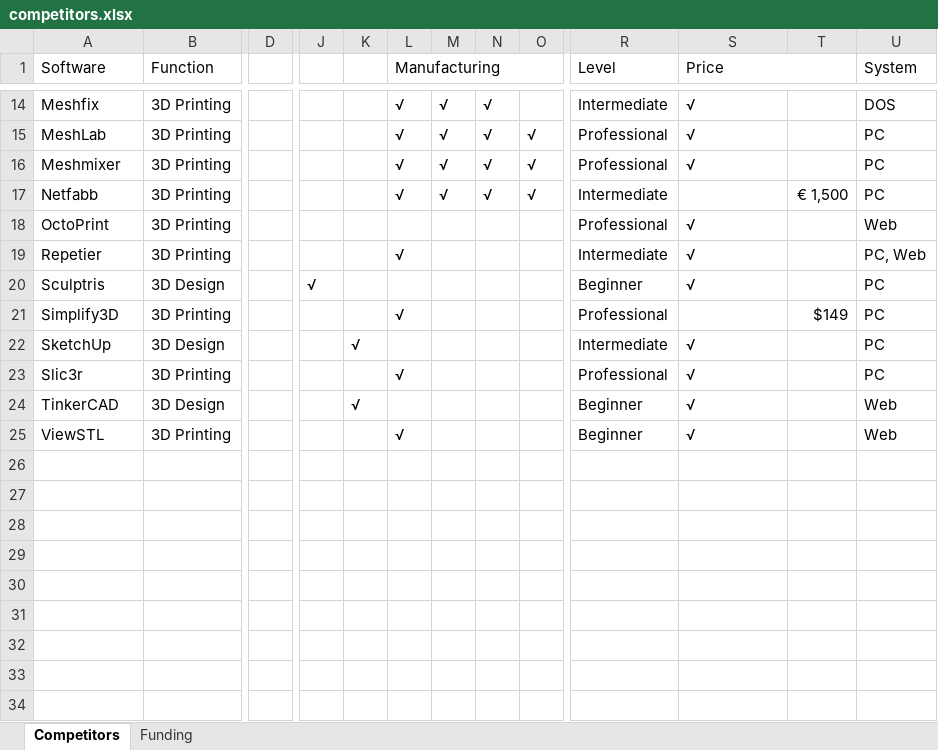
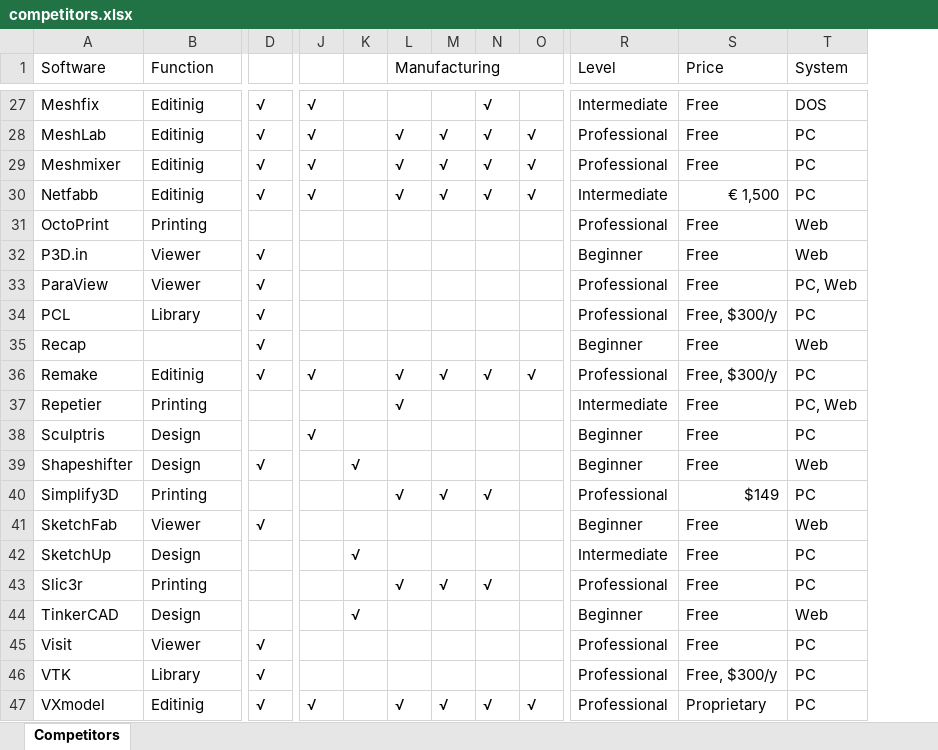
Before and after one commit to dongzgh/visplayer, an Excel workbook: docs/products/competitors.xlsx, sheet Competitors, drawn as a sheet; only a part is shown, gaps mark what is left out; values as stored, in another font and other column widths than the file's, no cell formats; removed rows and columns are numbered as before the commit, all else as after; rows hold the shown columns only; the diff covers the shown part only; the diff names each change by its address in the sheet, - before the commit and + after, or states it on an @@ line.

Commit message:
Revised 3dtools.xlsx Revised competitors.xlsx

```diff
--- a/docs/products/competitors.xlsx (sheet Competitors)
+++ b/docs/products/competitors.xlsx (sheet Competitors)
-sheet tab: Funding
-column D, empty
+column D, rows 27-30: all √
-column T, rows 17-21: € 1,500 |  |  |  | $149
-S1:T1 merged
+S1:S2 merged
-B27:B30 (Function): 3D Printing
+B27:B30 (Function): Editinig
-J27:J30: (empty)
+J27:J30: √
-L27 (Manufacturing): √
+L27 (Manufacturing): (empty)
-M27: √
+M27: (empty)
-S27:S29 (Price): √
+S27:S29 (Price): Free
-S30 (Price): (empty)
+S30 (Price): € 1,500
-B31 (Function): 3D Printing
+B31 (Function): Printing
-S31 (Price): √
+S31 (Price): Free
+row 32: P3D.in | Viewer | √ |  |  |  |  |  |  | Beginner | Free | Web
+row 33: ParaView | Viewer | √ |  |  |  |  |  |  | Professional | Free | PC, Web
+row 34: PCL | Library | √ |  |  |  |  |  |  | Professional | Free, $300/y | PC
+row 35: Recap |  | √ |  |  |  |  |  |  | Beginner | Free | Web
+row 36: Remake | Editinig | √ | √ |  | √ | √ | √ | √ | Professional | Free, $300/y | PC
-B37 (Function): 3D Printing
+B37 (Function): Printing
-S37:S38 (Price): √
+S37:S38 (Price): Free
-B38 (Function): 3D Design
+B38 (Function): Design
+row 39: Shapeshifter | Design | √ |  | √ |  |  |  |  | Beginner | Free | Web
-B40 (Function): 3D Printing
+B40 (Function): Printing
-M40: (empty)
+M40: √
-N40: (empty)
+N40: √
-S40 (Price): (empty)
+S40 (Price): $149
+row 41: SketchFab | Viewer | √ |  |  |  |  |  |  | Beginner | Free | Web
-B42 (Function): 3D Design
+B42 (Function): Design
-S42:S44 (Price): √
+S42:S44 (Price): Free
-B43 (Function): 3D Printing
+B43 (Function): Printing
-M43: (empty)
+M43: √
-N43: (empty)
+N43: √
-B44 (Function): 3D Design
+B44 (Function): Design
-row 25: ViewSTL | 3D Printing |  |  |  | √ |  |  |  | Beginner | √ |  | Web
+row 45: Visit | Viewer | √ |  |  |  |  |  |  | Professional | Free | PC
+row 46: VTK | Library | √ |  |  |  |  |  |  | Professional | Free, $300/y | PC
+row 47: VXmodel | Editinig | √ | √ |  | √ | √ | √ | √ | Professional | Proprietary | PC
```
Also changed, not shown: 16 added rows, 2 removed rows and 21 edited cells elsewhere in this sheet, cell formats, docs/products/3dtools.xlsx.
